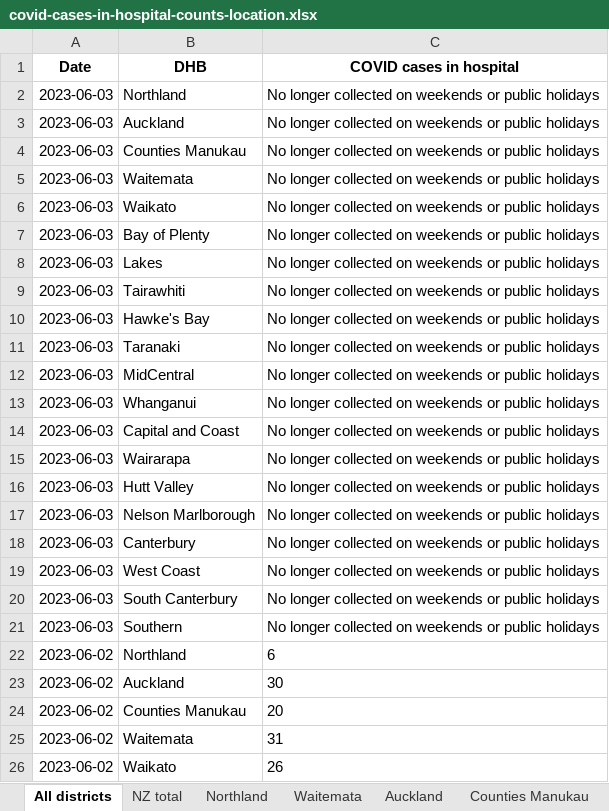
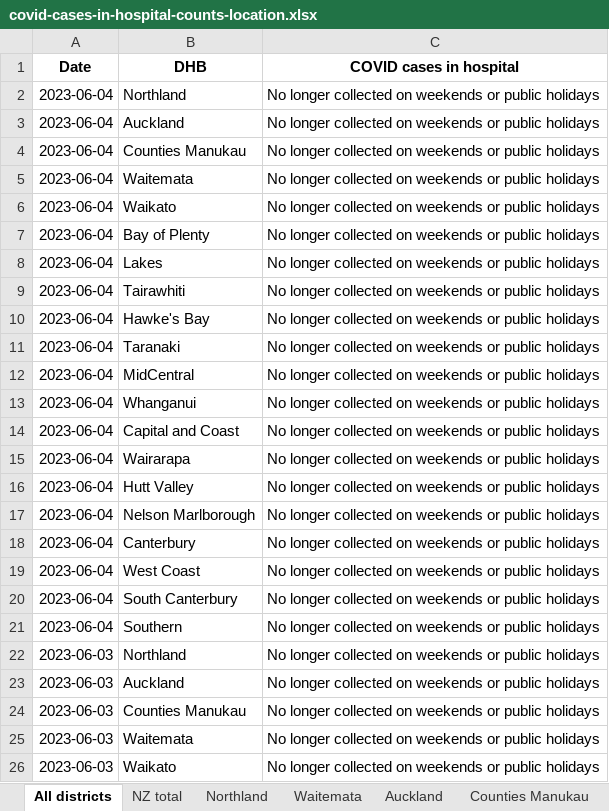
Before and after one commit to Staz/nz-covid19-data, an Excel workbook: data/moh/covid-cases-in-hospital-counts-location.xlsx, sheet All districts, drawn as a sheet; only a part is shown; the shorter side is filled out with more unchanged rows; values as stored, in another font and other column widths than the file's, no borders; the diff names each change by its address in the sheet, - before the commit and + after, or states it on an @@ line.

Commit message:
Flat: latest data (2023-06-04T02:42:43.480Z) {   "date": "2023-06-04T02:42:43.480Z",   "files": [     {       "name": "data/moh/covid-case-counts.csv",       "deltaBytes": 27760,       "source": "https://github.com/minhealthnz/nz-covid-data/blob/main/cases/covid-case-counts.csv?raw=true"     },     {       "name": "data/moh/covid-cases-counts-location.xlsx",       "deltaBytes": 451,       "source": "https://github.com/minhealthnz/nz-covid-data/blob/main/cases/covid-cases-counts-location.xlsx?raw=true"     },     {       "name": "data/moh/covid-cases-in-hospital-counts-location.xlsx",       "deltaBytes": 494,       "source": "https://github.com/minhealthnz/nz-covid-data/blob/main/cases/covid-cases-in-hospital-counts-location.xlsx?raw=true"     },     {       "name": "data/moh/weekly-hospitalisations-for-covid.csv",       "deltaBytes": 924,       "source": "https://github.com/minhealthnz/nz-covid-data/blob/main/cases/weekly-hospitalisations-for-covid.csv?raw=true"     },     {       "name": "data/moh/covid-19-vaccine-data/covid-19-vaccine-data.html",       "deltaBytes": 0,       "source": "https://www.health.govt.nz/covid-19-novel-coronavirus/covid-19-data-and-statistics/covid-19-vaccine-data"     }   ] }

```diff
--- a/data/moh/covid-cases-in-hospital-counts-location.xlsx (sheet All districts)
+++ b/data/moh/covid-cases-in-hospital-counts-location.xlsx (sheet All districts)
+row 2: 2023-06-04 | Northland | No longer collected on weekends or public holidays
+row 3: 2023-06-04 | Auckland | No longer collected on weekends or public holidays
+row 4: 2023-06-04 | Counties Manukau | No longer collected on weekends or public holidays
+row 5: 2023-06-04 | Waitemata | No longer collected on weekends or public holidays
+row 6: 2023-06-04 | Waikato | No longer collected on weekends or public holidays
+row 7: 2023-06-04 | Bay of Plenty | No longer collected on weekends or public holidays
+row 8: 2023-06-04 | Lakes | No longer collected on weekends or public holidays
+row 9: 2023-06-04 | Tairawhiti | No longer collected on weekends or public holidays
+row 10: 2023-06-04 | Hawke's Bay | No longer collected on weekends or public holidays
+row 11: 2023-06-04 | Taranaki | No longer collected on weekends or public holidays
+row 12: 2023-06-04 | MidCentral | No longer collected on weekends or public holidays
+row 13: 2023-06-04 | Whanganui | No longer collected on weekends or public holidays
+row 14: 2023-06-04 | Capital and Coast | No longer collected on weekends or public holidays
+row 15: 2023-06-04 | Wairarapa | No longer collected on weekends or public holidays
+row 16: 2023-06-04 | Hutt Valley | No longer collected on weekends or public holidays
+row 17: 2023-06-04 | Nelson Marlborough | No longer collected on weekends or public holidays
+row 18: 2023-06-04 | Canterbury | No longer collected on weekends or public holidays
+row 19: 2023-06-04 | West Coast | No longer collected on weekends or public holidays
+row 20: 2023-06-04 | South Canterbury | No longer collected on weekends or public holidays
+row 21: 2023-06-04 | Southern | No longer collected on weekends or public holidays
```
Also changed, not shown: sheet Tairawhiti, sheet West Coast only, sheet Wairarapa, sheet Whanganui, sheet South Canterbury, sheet Lakes, 17 more sheets, data/moh/covid-cases-counts-location.xlsx, 3 other files.
